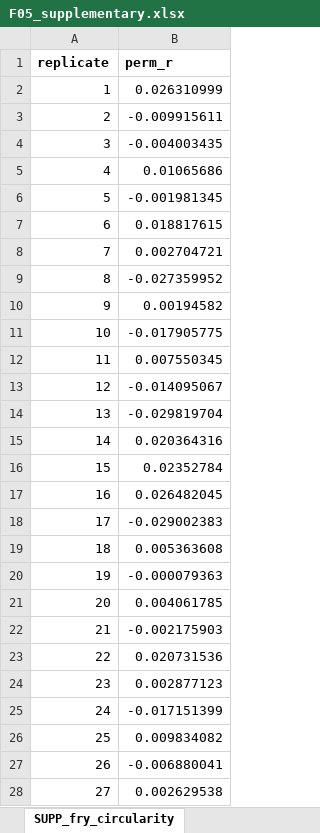
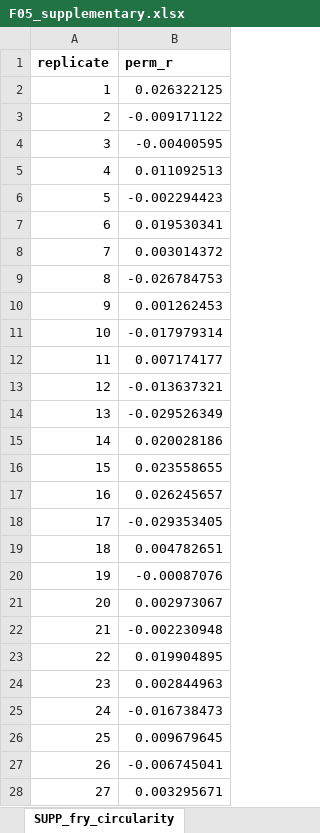
Before and after one commit to Dustyn-T-Lewis/YvO_2025, an Excel workbook: 04_Figures/F05/c_data/F05_supplementary.xlsx, sheet SUPP_fry_circularity, drawn as a sheet; only a part is shown; values as stored, in another font and other column widths than the file's, no borders; the diff covers the shown part only; the diff names each change by its address in the sheet, - before the commit and + after, or states it on an @@ line.

```diff
--- a/04_Figures/F05/c_data/F05_supplementary.xlsx (sheet SUPP_fry_circularity)
+++ b/04_Figures/F05/c_data/F05_supplementary.xlsx (sheet SUPP_fry_circularity)
-B2 (perm_r): 0.026310999
+B2 (perm_r): 0.026322125
-B3 (perm_r): -0.009915611
+B3 (perm_r): -0.009171122
-B4 (perm_r): -0.004003435
+B4 (perm_r): -0.00400595
-B5 (perm_r): 0.01065686
+B5 (perm_r): 0.011092513
-B6 (perm_r): -0.001981345
+B6 (perm_r): -0.002294423
-B7 (perm_r): 0.018817615
+B7 (perm_r): 0.019530341
-B8 (perm_r): 0.002704721
+B8 (perm_r): 0.003014372
-B9 (perm_r): -0.027359952
+B9 (perm_r): -0.026784753
-B10 (perm_r): 0.00194582
+B10 (perm_r): 0.001262453
-B11 (perm_r): -0.017905775
+B11 (perm_r): -0.017979314
-B12 (perm_r): 0.007550345
+B12 (perm_r): 0.007174177
-B13 (perm_r): -0.014095067
+B13 (perm_r): -0.013637321
-B14 (perm_r): -0.029819704
+B14 (perm_r): -0.029526349
-B15 (perm_r): 0.020364316
+B15 (perm_r): 0.020028186
-B16 (perm_r): 0.02352784
+B16 (perm_r): 0.023558655
-B17 (perm_r): 0.026482045
+B17 (perm_r): 0.026245657
-B18 (perm_r): -0.029002383
+B18 (perm_r): -0.029353405
-B19 (perm_r): 0.005363608
+B19 (perm_r): 0.004782651
-B20 (perm_r): -0.000079363
+B20 (perm_r): -0.00087076
-B21 (perm_r): 0.004061785
+B21 (perm_r): 0.002973067
-B22 (perm_r): -0.002175903
+B22 (perm_r): -0.002230948
-B23 (perm_r): 0.020731536
+B23 (perm_r): 0.019904895
-B24 (perm_r): 0.002877123
+B24 (perm_r): 0.002844963
-B25 (perm_r): -0.017151399
+B25 (perm_r): -0.016738473
-B26 (perm_r): 0.009834082
+B26 (perm_r): 0.009679645
-B27 (perm_r): -0.006880041
+B27 (perm_r): -0.006745041
-B28 (perm_r): 0.002629538
+B28 (perm_r): 0.003295671
```
Also changed, not shown: 973 edited cells elsewhere in this sheet, sheet SUPP_enrichment_reversal, sheet panel_E_rrho2_ora_concord, sheet panel_E_rrho2_hotspot, sheet SUPP_r_bootstrap, sheet panel_B_pattern_class, sheet panel_C_fry_driving, 10 more sheets, 43 other files.
